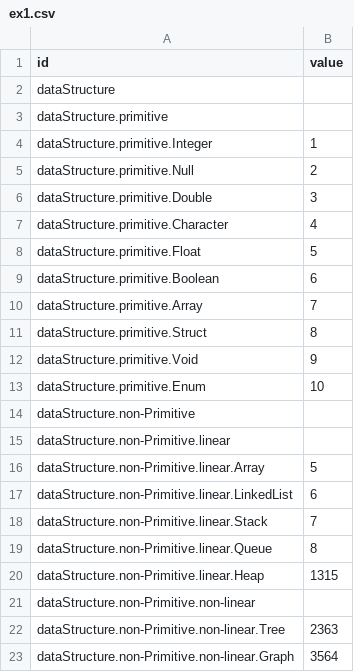
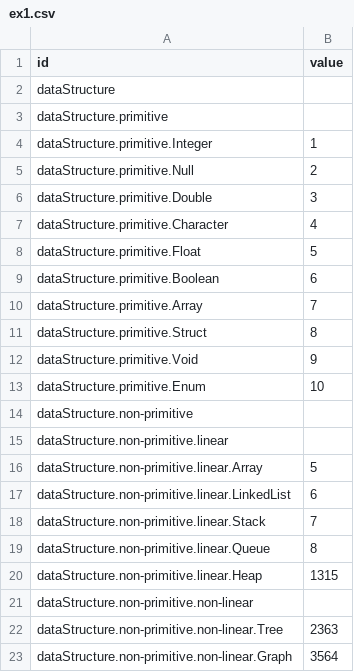
Before and after one commit to Getting-good/CS411HW3, a CSV file: ex1.csv, drawn as a sheet.

Commit message:
Update ex1.csv

```diff
--- a/ex1.csv
+++ b/ex1.csv
@@ -13,11 +13,11 @@ dataStructure.primitive.Void,9
 dataStructure.primitive.Enum,10
-dataStructure.non-Primitive,
-dataStructure.non-Primitive.linear,
-dataStructure.non-Primitive.linear.Array,5
-dataStructure.non-Primitive.linear.LinkedList,6
-dataStructure.non-Primitive.linear.Stack,7
-dataStructure.non-Primitive.linear.Queue,8
-dataStructure.non-Primitive.linear.Heap,1315
-dataStructure.non-Primitive.non-linear,
-dataStructure.non-Primitive.non-linear.Tree,2363
-dataStructure.non-Primitive.non-linear.Graph,3564
+dataStructure.non-primitive,
+dataStructure.non-primitive.linear,
+dataStructure.non-primitive.linear.Array,5
+dataStructure.non-primitive.linear.LinkedList,6
+dataStructure.non-primitive.linear.Stack,7
+dataStructure.non-primitive.linear.Queue,8
+dataStructure.non-primitive.linear.Heap,1315
+dataStructure.non-primitive.non-linear,
+dataStructure.non-primitive.non-linear.Tree,2363
+dataStructure.non-primitive.non-linear.Graph,3564
```
